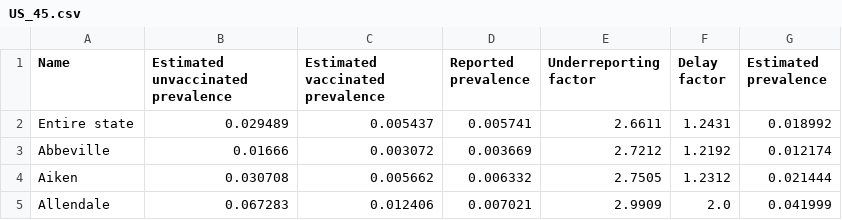
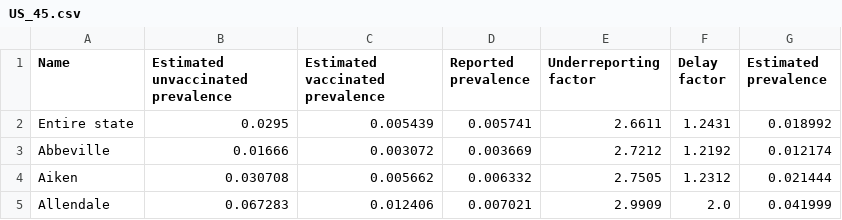
Before and after one commit to microCOVID/microCOVID, a CSV file: public/prevalence_data/US_45.csv, drawn as a sheet; only a part is shown.

```diff
--- a/public/prevalence_data/US_45.csv
+++ b/public/prevalence_data/US_45.csv
@@ -1,3 +1,3 @@
 Name,Estimated unvaccinated prevalence,Estimated vaccinated prevalence,Reported prevalence,Underreporting factor,Delay factor,Estimated prevalence
-Entire state,0.029489,0.005437,0.005741,2.6611,1.2431,0.018992
+Entire state,0.0295,0.005439,0.005741,2.6611,1.2431,0.018992
 Abbeville,0.01666,0.003072,0.003669,2.7212,1.2192,0.012174
```
Also changed, not shown: public/prevalence_data/US_34.csv, public/prevalence_data/US_46.csv, 7 other files.
